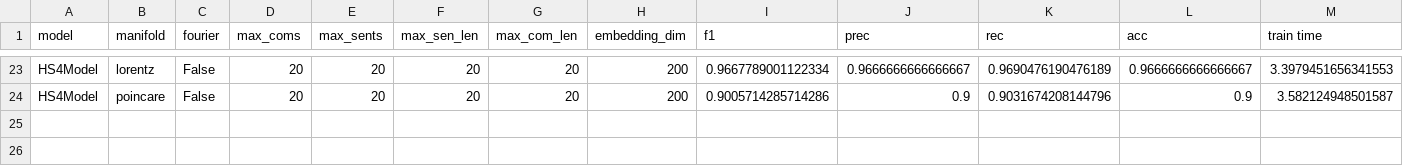
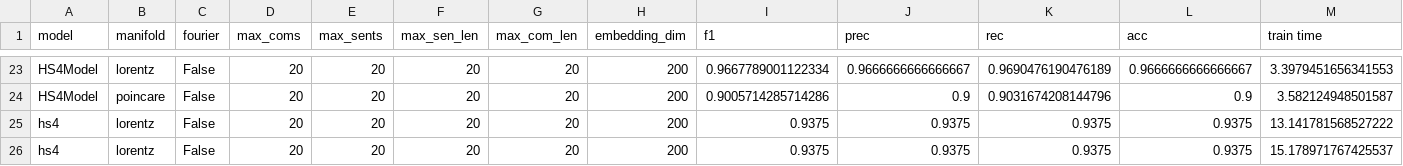
Before and after one commit to hchautran/Hyphen, a CSV file: results/twitter16.csv, drawn as a sheet; only a part is shown, gaps mark what is left out; rows hold the shown columns only; the diff names each change by its address in the sheet, - before the commit and + after, or states it on an @@ line.

```diff
--- a/results/twitter16.csv
+++ b/results/twitter16.csv
+row 25: hs4 | lorentz | False | 20 | 20 | 20 | 20 | 200 | 0.9375 | 0.9375 | 0.9375 | 0.9375 | 13.141781568527222
+row 26: hs4 | lorentz | False | 20 | 20 | 20 | 20 | 200 | 0.9375 | 0.9375 | 0.9375 | 0.9375 | 15.178971767425537
```
Also changed, not shown: results/pheme.csv, results/politifact.csv, 12 other files.
